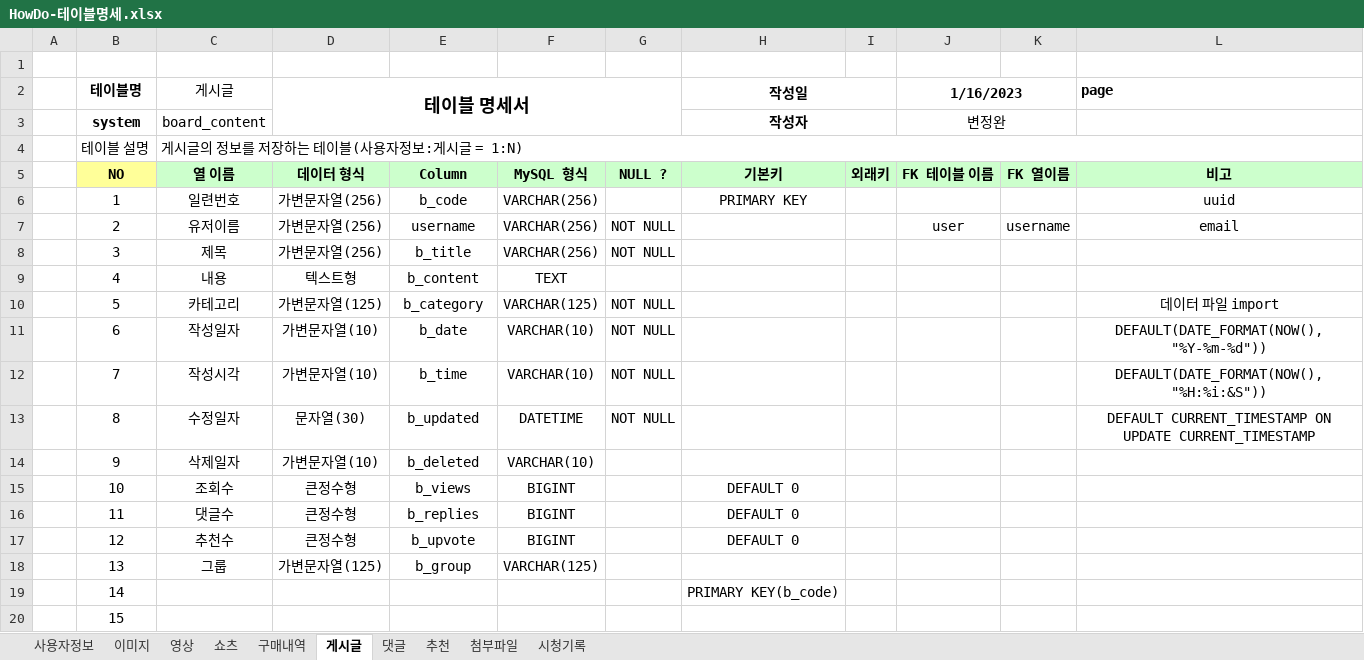
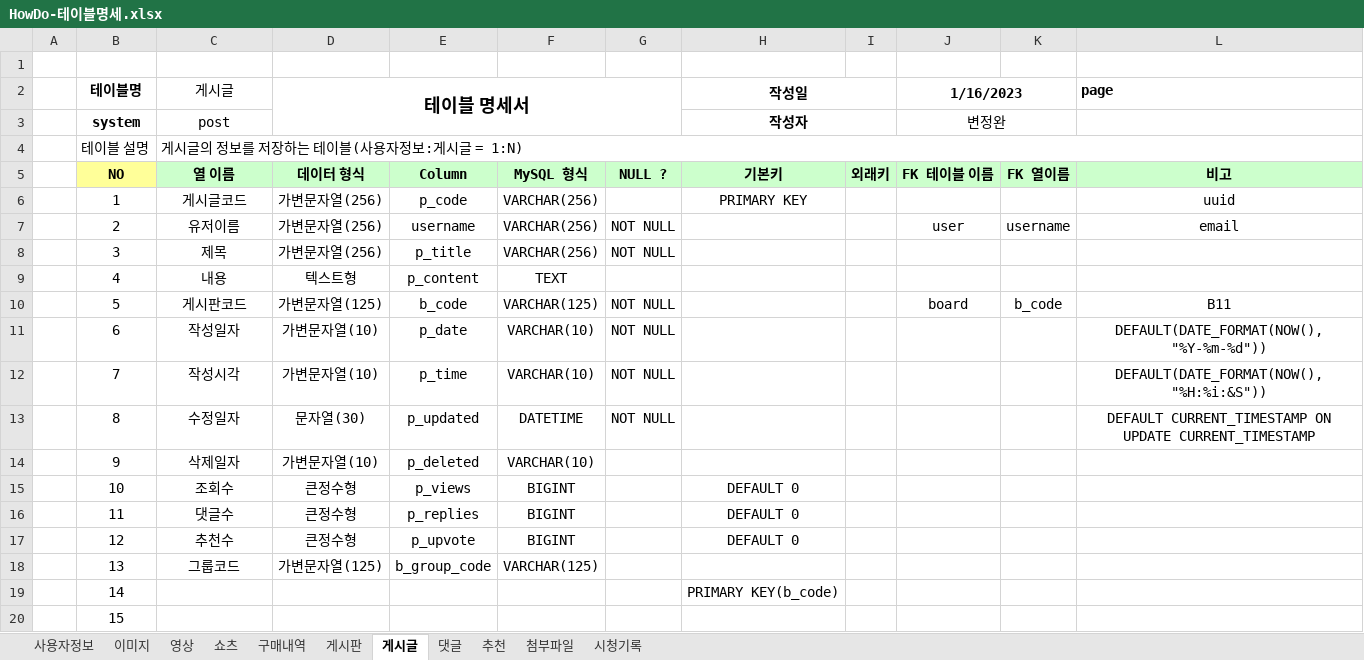
Before and after one commit to Preznt/HowDo, an Excel workbook: docs/HowDo-테이블명세.xlsx, sheet 게시글, drawn as a sheet; only a part is shown; values as stored, in another font and other column widths than the file's, no borders; removed rows and columns are numbered as before the commit, all else as after; the diff names each change by its address in the sheet, - before the commit and + after, or states it on an @@ line.

```diff
--- a/docs/HowDo-테이블명세.xlsx (sheet 게시글)
+++ b/docs/HowDo-테이블명세.xlsx (sheet 게시글)
+sheet tab: 게시판
-C3 (게시글): board_content
+C3 (게시글): post
-C6 (게시글): 일련번호
+C6 (게시글): 게시글코드
-E6: b_code
+E6: p_code
-E8: b_title
+E8: p_title
-E9: b_content
+E9: p_content
-row 10:  | 5 | 카테고리 | 가변문자열(125) | b_category | VARCHAR(125) | NOT NULL |  |  |  |  | 데이터 파일 import
+row 10:  | 5 | 게시판코드 | 가변문자열(125) | b_code | VARCHAR(125) | NOT NULL |  |  | board | b_code | B11
-E11: b_date
+E11: p_date
-E12: b_time
+E12: p_time
-E13: b_updated
+E13: p_updated
-E14: b_deleted
+E14: p_deleted
-E15: b_views
+E15: p_views
-E16: b_replies
+E16: p_replies
-E17: b_upvote
+E17: p_upvote
-C18 (게시글): 그룹
+C18 (게시글): 그룹코드
-E18: b_group
+E18: b_group_code
```
Also changed, not shown: sheet 댓글, sheet 추천, sheet 첨부파일, 17 other files.
